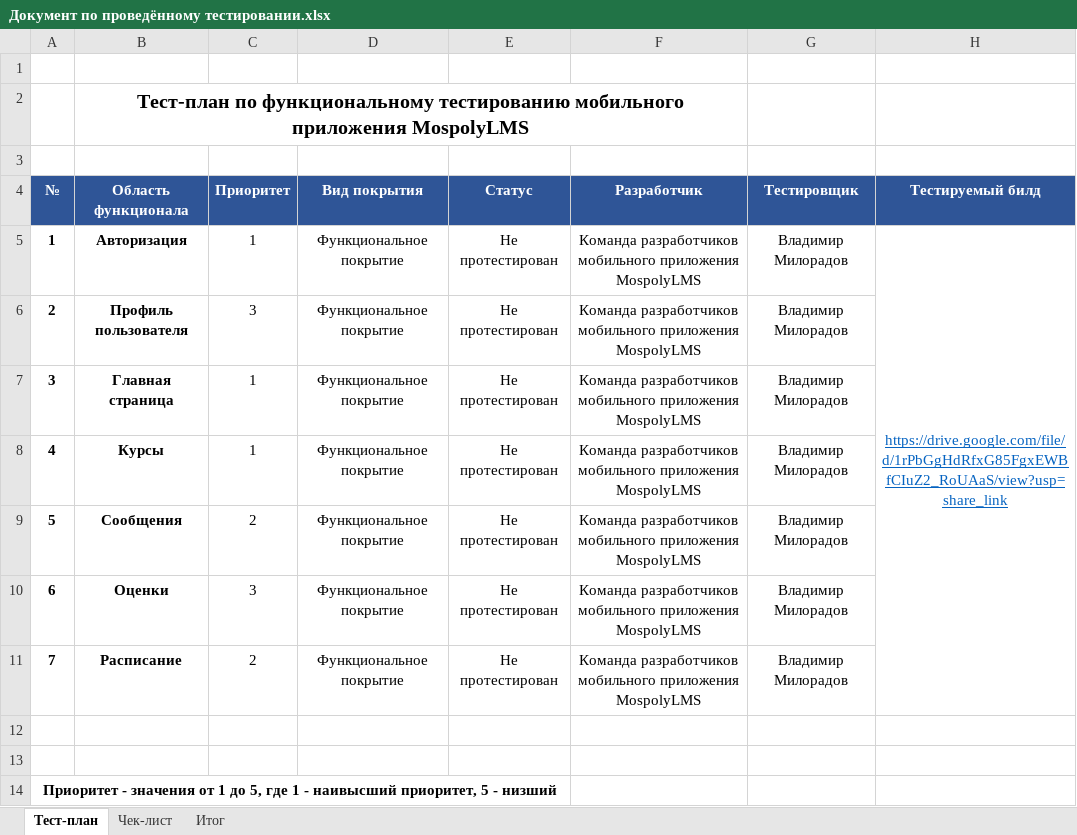
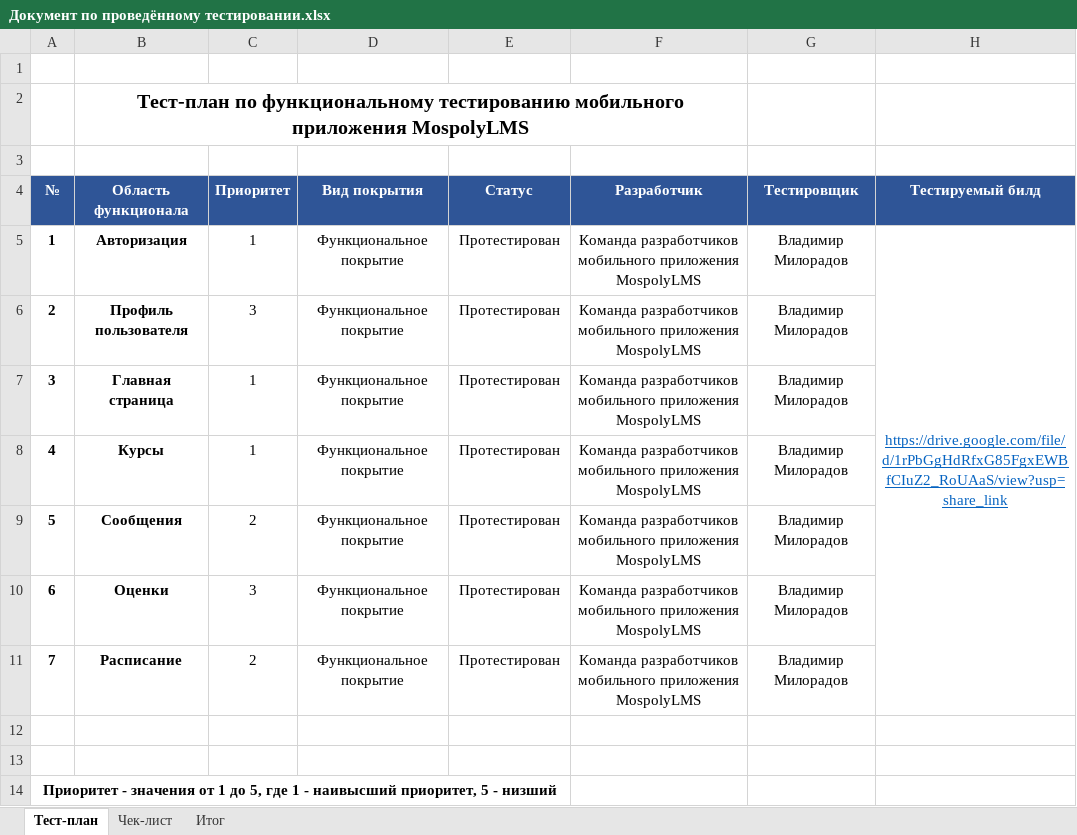
Before and after one commit to vladimirmiloradov/mospolytech-sdo-testing, an Excel workbook: Документ по проведённому тестировании.xlsx, sheet Тест-план, drawn as a sheet; only a part is shown; values as stored, in another font and other column widths than the file's, no borders; the diff names each change by its address in the sheet, - before the commit and + after, or states it on an @@ line.

Commit message:
Add files via upload

```diff
--- a/Документ по проведённому тестировании.xlsx (sheet Тест-план)
+++ b/Документ по проведённому тестировании.xlsx (sheet Тест-план)
-E5:E11 (Статус): Не протестирован
+E5:E11 (Статус): Протестирован
```
